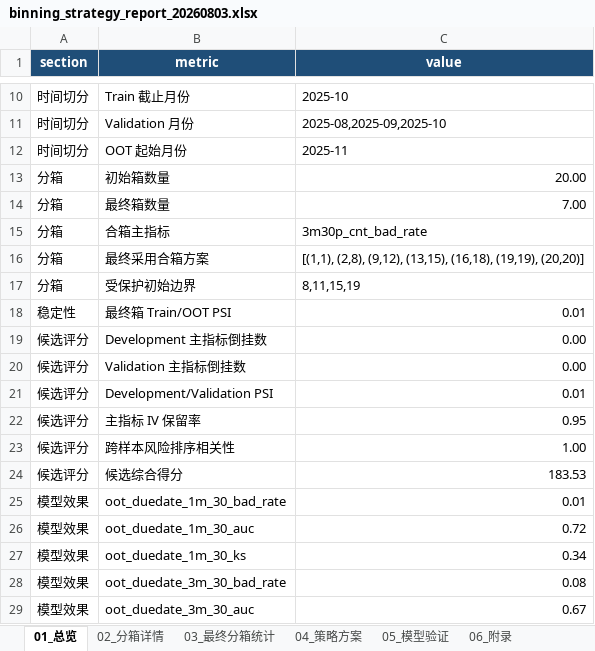
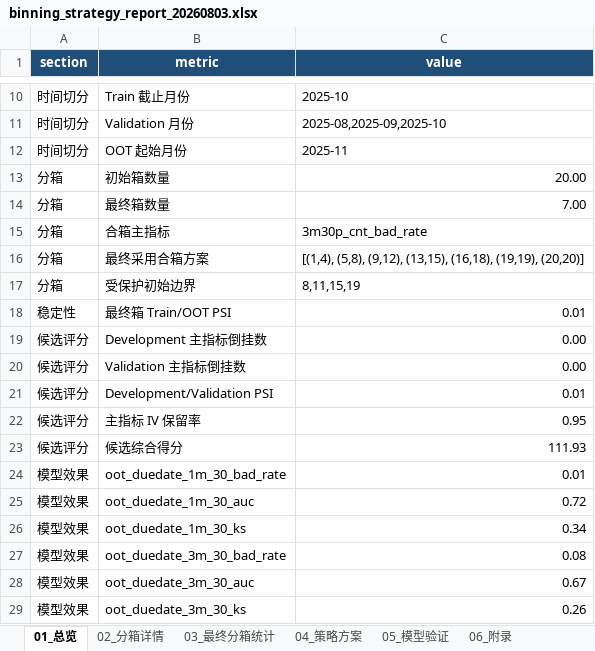
Before and after one commit to EliamZhang/credit-model-binning, an Excel workbook: out/binning_strategy_report_20260803.xlsx, sheet 01_总览, drawn as a sheet; only a part is shown, gaps mark what is left out; the shorter side is filled out with more unchanged rows; values as stored, in another font and other column widths than the file's, no borders; removed rows and columns are numbered as before the commit, all else as after; the diff names each change by its address in the sheet, - before the commit and + after, or states it on an @@ line.

```diff
--- a/out/binning_strategy_report_20260803.xlsx (sheet 01_总览)
+++ b/out/binning_strategy_report_20260803.xlsx (sheet 01_总览)
-C16 (value): [(1,1), (2,8), (9,12), (13,15),…
+C16 (value): [(1,4), (5,8), (9,12), (13,15),…
-row 23: 候选评分 | 跨样本风险排序相关性 | 1.00
-C23 (value): 183.53
+C23 (value): 111.93
```
Also changed, not shown: sheet 05_模型验证, sheet 02_分箱详情, sheet 03_最终分箱统计, sheet 04_策略方案, sheet 06_附录, 2 other files.
